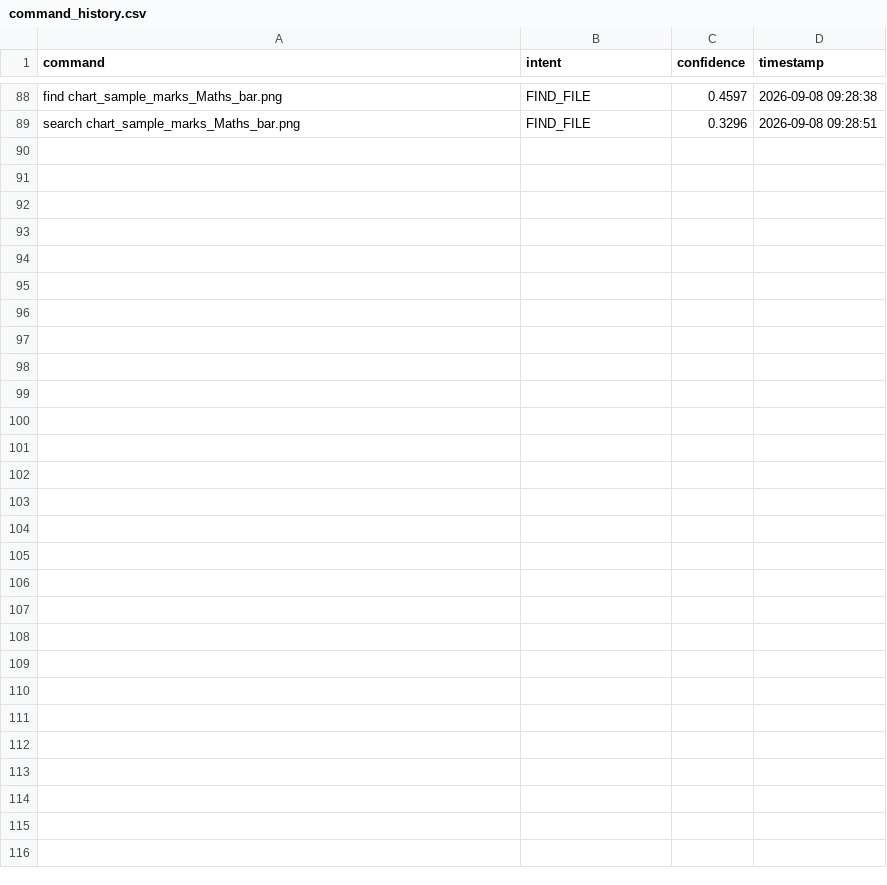
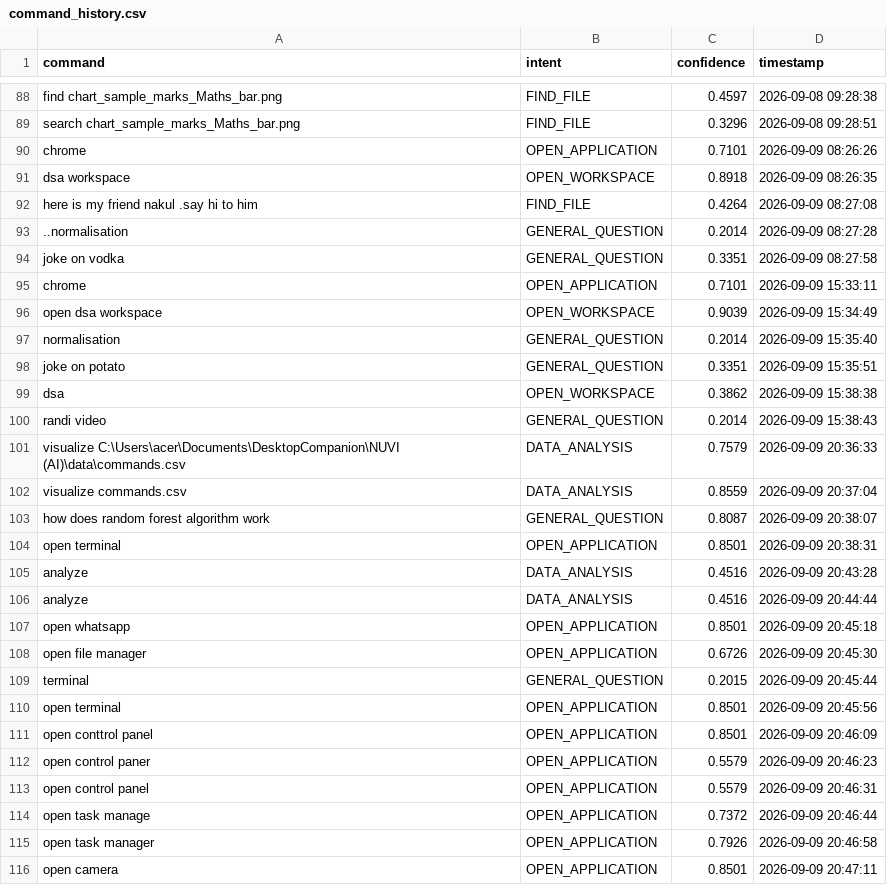
Before and after one commit to Amxn-7/NUVI-AI-, a CSV file: data/command_history.csv, drawn as a sheet; only a part is shown, gaps mark what is left out; the diff names each change by its address in the sheet, - before the commit and + after, or states it on an @@ line.

```diff
--- a/data/command_history.csv
+++ b/data/command_history.csv
+row 90: chrome | OPEN_APPLICATION | 0.7101 | 2026-09-09 08:26:26
+row 91: dsa workspace | OPEN_WORKSPACE | 0.8918 | 2026-09-09 08:26:35
+row 92: here is my friend nakul .say hi to him | FIND_FILE | 0.4264 | 2026-09-09 08:27:08
+row 93: ..normalisation | GENERAL_QUESTION | 0.2014 | 2026-09-09 08:27:28
+row 94: joke on vodka | GENERAL_QUESTION | 0.3351 | 2026-09-09 08:27:58
+row 95: chrome | OPEN_APPLICATION | 0.7101 | 2026-09-09 15:33:11
+row 96: open dsa workspace | OPEN_WORKSPACE | 0.9039 | 2026-09-09 15:34:49
+row 97: normalisation | GENERAL_QUESTION | 0.2014 | 2026-09-09 15:35:40
+row 98: joke on potato | GENERAL_QUESTION | 0.3351 | 2026-09-09 15:35:51
+row 99: dsa | OPEN_WORKSPACE | 0.3862 | 2026-09-09 15:38:38
+row 100: randi video | GENERAL_QUESTION | 0.2014 | 2026-09-09 15:38:43
+row 101: visualize C:\Users\acer\Documents\DesktopCompanion\NUVI (AI)\data\commands.csv | DATA_ANALYSIS | 0.7579 | 2026-09-09 20:36:33
+row 102: visualize commands.csv | DATA_ANALYSIS | 0.8559 | 2026-09-09 20:37:04
+row 103: how does random forest algorithm work | GENERAL_QUESTION | 0.8087 | 2026-09-09 20:38:07
+row 104: open terminal | OPEN_APPLICATION | 0.8501 | 2026-09-09 20:38:31
+row 105: analyze | DATA_ANALYSIS | 0.4516 | 2026-09-09 20:43:28
+row 106: analyze | DATA_ANALYSIS | 0.4516 | 2026-09-09 20:44:44
+row 107: open whatsapp | OPEN_APPLICATION | 0.8501 | 2026-09-09 20:45:18
+row 108: open file manager | OPEN_APPLICATION | 0.6726 | 2026-09-09 20:45:30
+row 109: terminal | GENERAL_QUESTION | 0.2015 | 2026-09-09 20:45:44
+row 110: open terminal | OPEN_APPLICATION | 0.8501 | 2026-09-09 20:45:56
+row 111: open conttrol panel | OPEN_APPLICATION | 0.8501 | 2026-09-09 20:46:09
+row 112: open control paner | OPEN_APPLICATION | 0.5579 | 2026-09-09 20:46:23
+row 113: open control panel | OPEN_APPLICATION | 0.5579 | 2026-09-09 20:46:31
+row 114: open task manage | OPEN_APPLICATION | 0.7372 | 2026-09-09 20:46:44
+row 115: open task manager | OPEN_APPLICATION | 0.7926 | 2026-09-09 20:46:58
+row 116: open camera | OPEN_APPLICATION | 0.8501 | 2026-09-09 20:47:11
```
Also changed, not shown: data/commands.csv, data/test_commands.csv, 9 other files.
